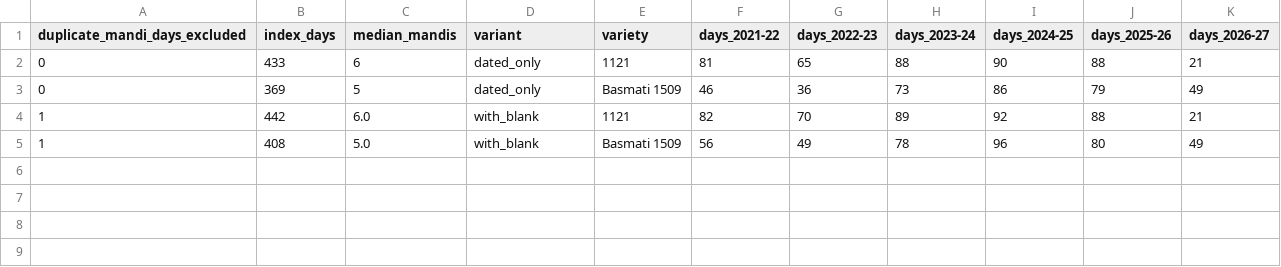
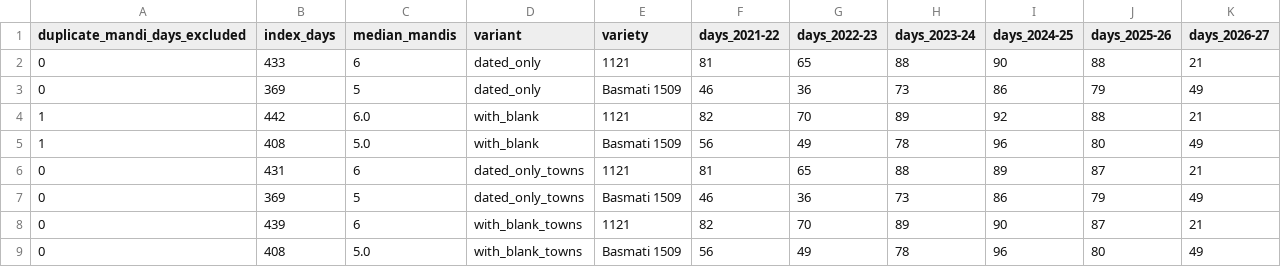
Before and after one commit to Arijit2772-dev/kisaniti_research_paper, a CSV file: results/L2_cleaning/index_summary.csv, drawn as a sheet.

```diff
--- a/results/L2_cleaning/index_summary.csv
+++ b/results/L2_cleaning/index_summary.csv
@@ -5 +5,5 @@ duplicate_mandi_days_excluded,index_days,median_mandis,variant,variety,days_2021
 1,408,5.0,with_blank,Basmati 1509,56,49,78,96,80,49
+0,431,6,dated_only_towns,1121,81,65,88,89,87,21
+0,369,5,dated_only_towns,Basmati 1509,46,36,73,86,79,49
+0,439,6,with_blank_towns,1121,82,70,89,90,87,21
+0,408,5.0,with_blank_towns,Basmati 1509,56,49,78,96,80,49
```
Also changed, not shown: 3 other files.
